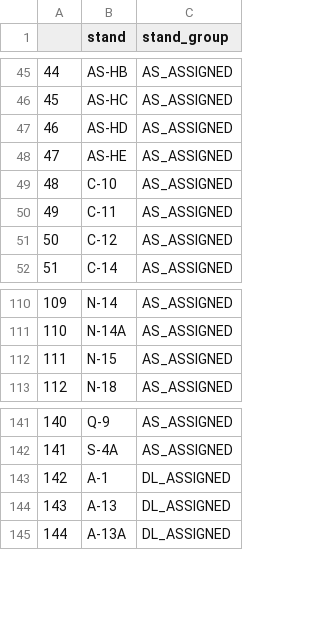
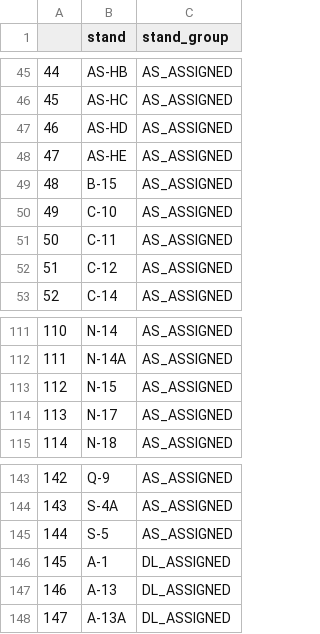
Before and after one commit to SEA-SteinbergW/sea_stands, a CSV file: StandGroup_Filtered.csv, drawn as a sheet; only a part is shown, gaps mark what is left out; addresses are those after the commit; the diff names each change by its address in the sheet, - before the commit and + after, or states it on an @@ line.

```diff
--- a/StandGroup_Filtered.csv
+++ b/StandGroup_Filtered.csv
+row 49: 48 | B-15 | AS_ASSIGNED
@@ column A renumbered from row 50 down @@
+row 114: 113 | N-17 | AS_ASSIGNED
+row 145: 144 | S-5 | AS_ASSIGNED
```
Also changed, not shown: StandGroup.csv, 4 other files.
